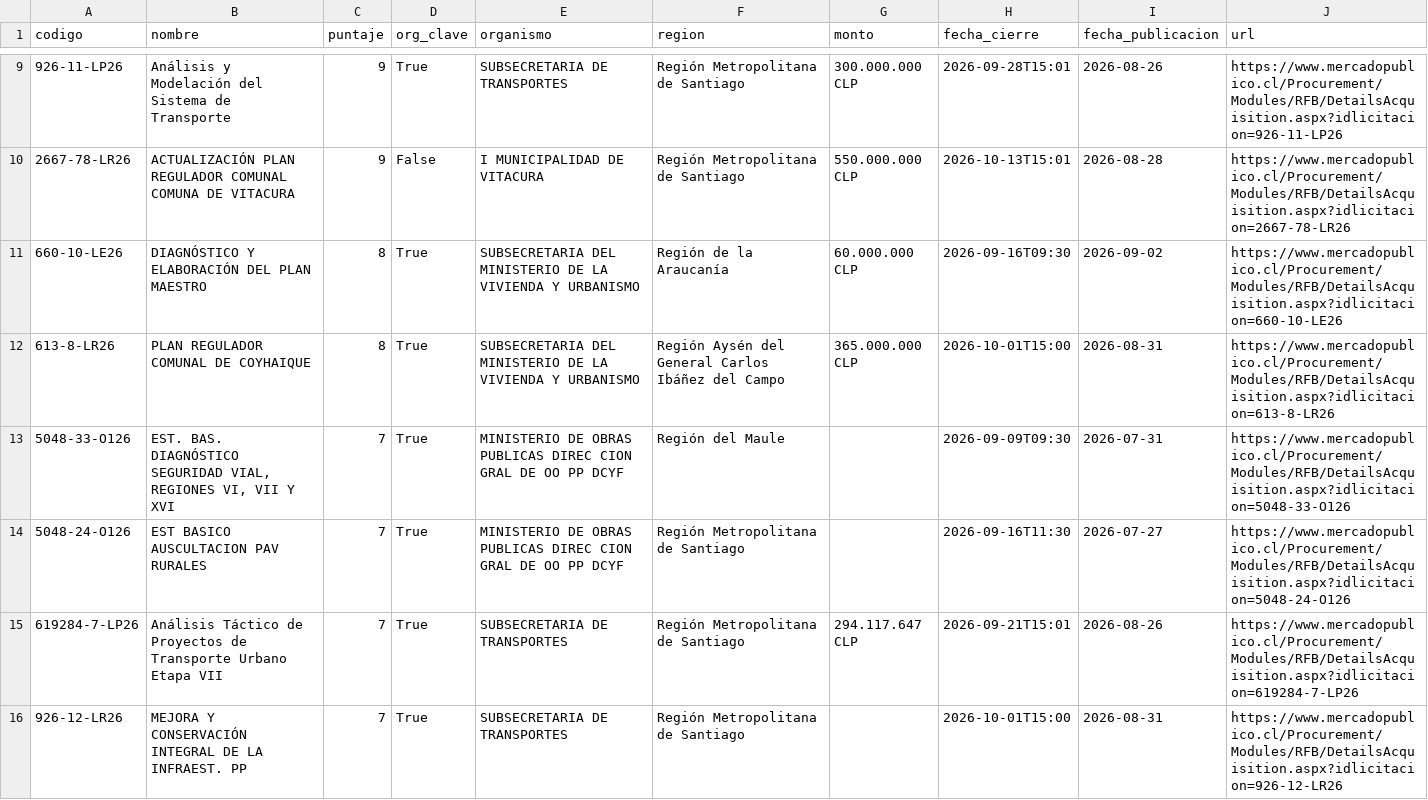
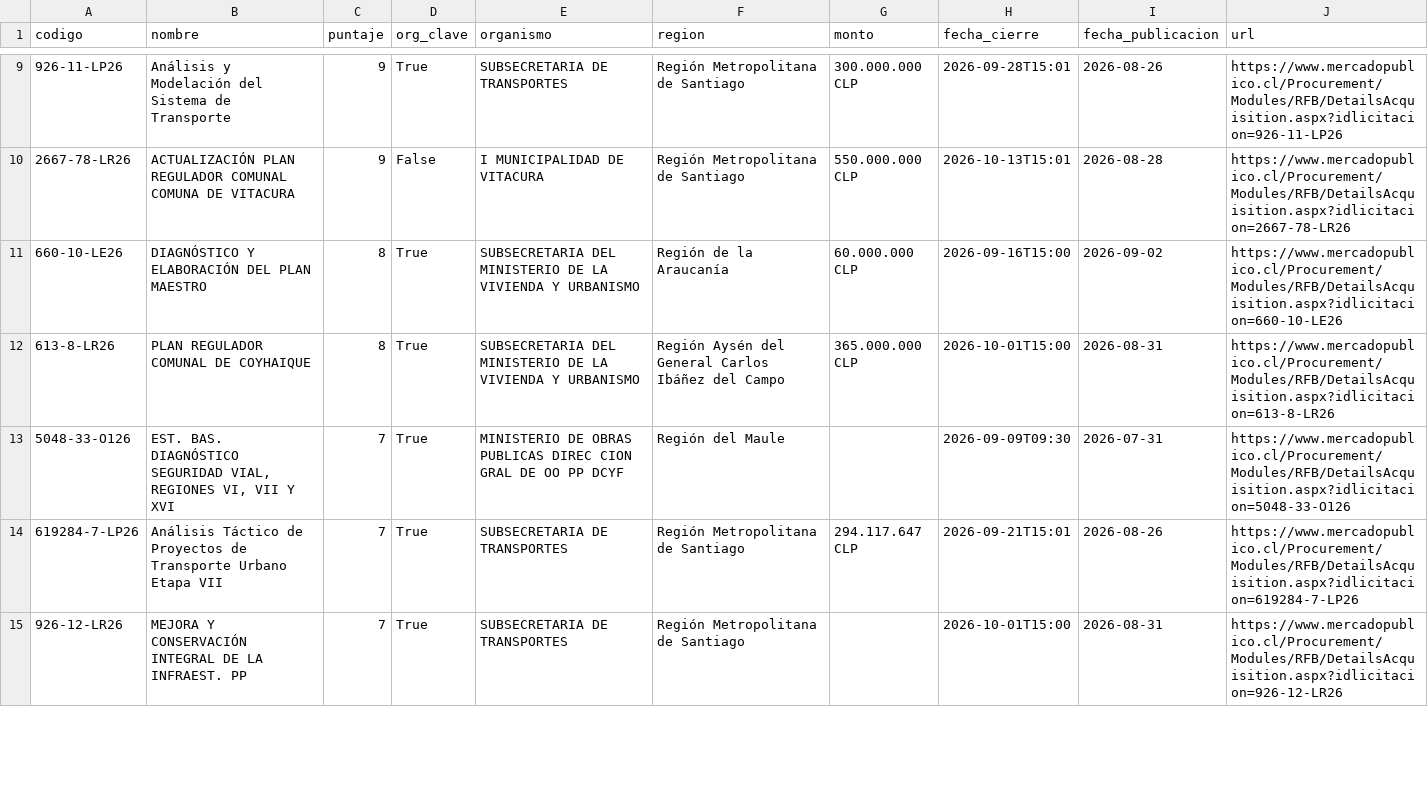
Before and after one commit to romedinag-tech/licitaciones, a CSV file: data/resultados.csv, drawn as a sheet; only a part is shown, gaps mark what is left out; the diff covers the shown part only.

```diff
--- a/data/resultados.csv
+++ b/data/resultados.csv
@@ -10,6 +10,5 @@
 2667-78-LR26,ACTUALIZACIÓN PLAN REGULADOR COMUNAL COMUNA DE VITACURA,9,False,I MUNICIPALIDAD DE VITACURA,Región Metropolitana de Santiago,550.000.000 CLP,2026-10-13T15:01,2026-08-28,https://www.mercadopublico.cl/Procurement/Modules/RFB/DetailsAcquisition.aspx?idlicitacion=2667-78-LR26
-660-10-LE26,DIAGNÓSTICO Y ELABORACIÓN DEL PLAN MAESTRO,8,True,SUBSECRETARIA DEL MINISTERIO DE LA VIVIENDA Y URBANISMO,Región de la Araucanía ,60.000.000 CLP,2026-09-16T09:30,2026-09-02,https://www.mercadopublico.cl/Procurement/Modules/RFB/DetailsAcquisition.aspx?idlicitacion=660-10-LE26
+660-10-LE26,DIAGNÓSTICO Y ELABORACIÓN DEL PLAN MAESTRO,8,True,SUBSECRETARIA DEL MINISTERIO DE LA VIVIENDA Y URBANISMO,Región de la Araucanía ,60.000.000 CLP,2026-09-16T15:00,2026-09-02,https://www.mercadopublico.cl/Procurement/Modules/RFB/DetailsAcquisition.aspx?idlicitacion=660-10-LE26
 613-8-LR26,PLAN REGULADOR COMUNAL DE COYHAIQUE,8,True,SUBSECRETARIA DEL MINISTERIO DE LA VIVIENDA Y URBANISMO,Región Aysén del General Carlos Ibáñez del Campo,365.000.000 CLP,2026-10-01T15:00,2026-08-31,https://www.mercadopublico.cl/Procurement/Modules/RFB/DetailsAcquisition.aspx?idlicitacion=613-8-LR26
 5048-33-O126,"EST. BAS. DIAGNÓSTICO SEGURIDAD VIAL, REGIONES VI, VII Y XVI ",7,True,MINISTERIO DE OBRAS PUBLICAS DIREC CION GRAL DE OO PP DCYF,Región del Maule ,,2026-09-09T09:30,2026-07-31,https://www.mercadopublico.cl/Procurement/Modules/RFB/DetailsAcquisition.aspx?idlicitacion=5048-33-O126
-5048-24-O126,EST BASICO AUSCULTACION PAV RURALES,7,True,MINISTERIO DE OBRAS PUBLICAS DIREC CION GRAL DE OO PP DCYF,Región Metropolitana de Santiago,,2026-09-16T11:30,2026-07-27,https://www.mercadopublico.cl/Procurement/Modules/RFB/DetailsAcquisition.aspx?idlicitacion=5048-24-O126
 619284-7-LP26,Análisis Táctico de Proyectos de Transporte Urbano Etapa VII,7,True,SUBSECRETARIA DE TRANSPORTES,Región Metropolitana de Santiago,294.117.647 CLP,2026-09-21T15:01,2026-08-26,https://www.mercadopublico.cl/Procurement/Modules/RFB/DetailsAcquisition.aspx?idlicitacion=619284-7-LP26
```
Also changed, not shown: 4 added rows and 2 removed rows elsewhere in this file, 2 other files.
